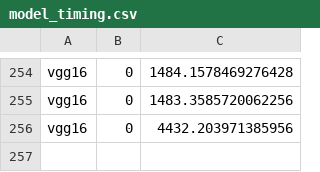
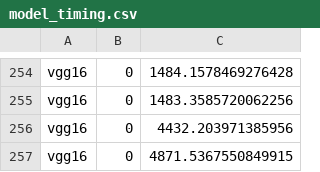
Before and after one commit to vprzybylo/ai2es, a CSV file: saved_timings/model_timing.csv, drawn as a sheet; only a part is shown, gaps mark what is left out.

```diff
--- a/saved_timings/model_timing.csv
+++ b/saved_timings/model_timing.csv
@@ -256 +256,2 @@ vgg16,0,1483.3585720062256
 vgg16,0,4432.203971385956
+vgg16,0,4871.5367550849915
```
Also changed, not shown: 4 other files.
